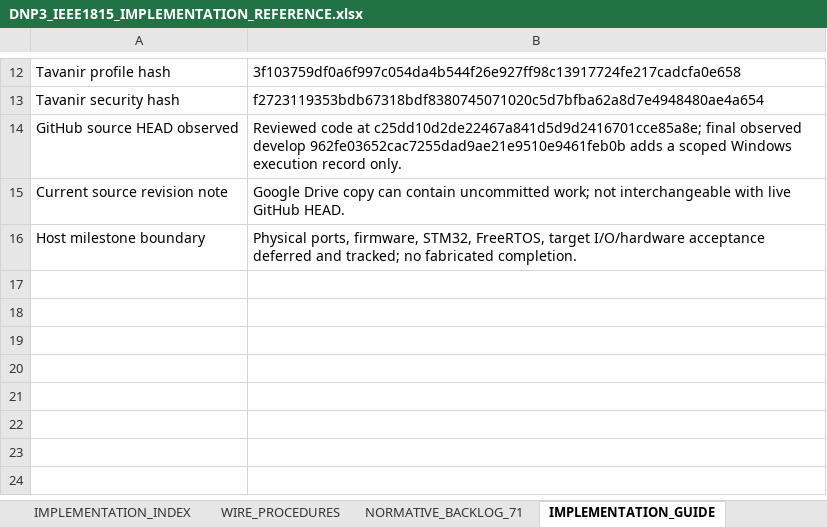
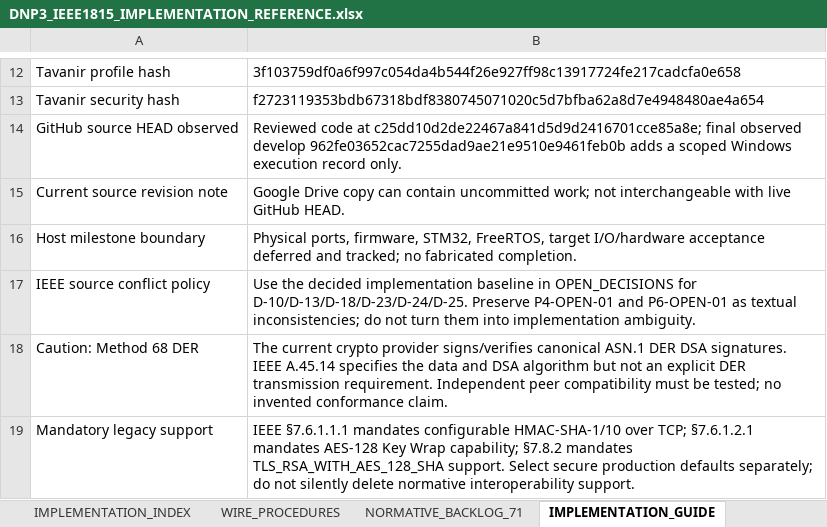
Before and after one commit to TheLouisMahdi/DNP3-EXTRA, an Excel workbook: DNP3_PDD_PLAN/DNP3_IEEE1815_IMPLEMENTATION_REFERENCE.xlsx, sheet IMPLEMENTATION_GUIDE, drawn as a sheet; only a part is shown, gaps mark what is left out; values as stored, in another font and other column widths than the file's, no borders; the diff names each change by its address in the sheet, - before the commit and + after, or states it on an @@ line.

Commit message:
docs(dnp3): finalize IEEE decisions in 119-ID reference

```diff
--- a/DNP3_PDD_PLAN/DNP3_IEEE1815_IMPLEMENTATION_REFERENCE.xlsx (sheet IMPLEMENTATION_GUIDE)
+++ b/DNP3_PDD_PLAN/DNP3_IEEE1815_IMPLEMENTATION_REFERENCE.xlsx (sheet IMPLEMENTATION_GUIDE)
+row 17: IEEE source conflict policy | Use the decided implementation baseline in OPEN_DECISIONS for D-10/D-13/D-18/D-23/D-24/D-25. Preserve P4-OPEN-01 and P6-OPEN-01 as textual inconsistencies; do not turn them into implementation ambiguity.
+row 18: Caution: Method 68 DER | The current crypto provider signs/verifies canonical ASN.1 DER DSA signatures. IEEE A.45.14 specifies the data and DSA algorithm but not an explicit DER transmission requirement. Independent peer compatibility must be tested; no invented conformance claim.
+row 19: Mandatory legacy support | IEEE §7.6.1.1.1 mandates configurable HMAC-SHA-1/10 over TCP; §7.6.1.2.1 mandates AES-128 Key Wrap capability; §7.8.2 mandates TLS_RSA_WITH_AES_128_SHA support. Select secure production defaults separately; do not silently delete normative interoperability support.
```
Also changed, not shown: sheet AUDIT_CHANGES, sheet IMPLEMENTATION_INDEX, sheet OPEN_DECISIONS, sheet WIRE_PROCEDURES, sheet VERIFICATION_SUMMARY, sheet NORMATIVE_BACKLOG_71, 1 more sheet, formulas that keep their value, 5 other files.
